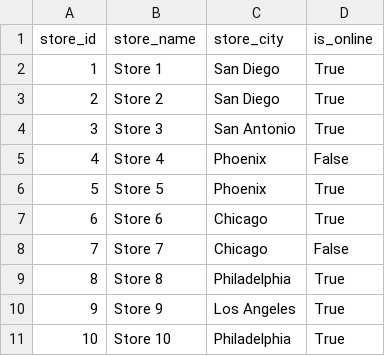
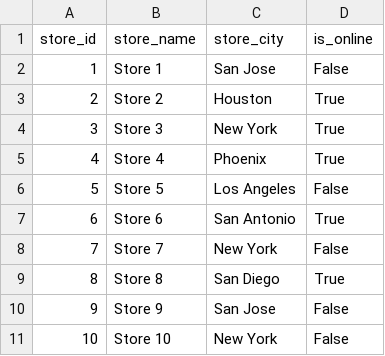
Before and after one commit to eddiejmin/magic_store, a CSV file: data/dim_store.csv, drawn as a sheet.

```diff
--- a/data/dim_store.csv
+++ b/data/dim_store.csv
@@ -1,11 +1,11 @@
 store_id,store_name,store_city,is_online
-1,Store 1,San Diego,True
-2,Store 2,San Diego,True
-3,Store 3,San Antonio,True
-4,Store 4,Phoenix,False
-5,Store 5,Phoenix,True
-6,Store 6,Chicago,True
-7,Store 7,Chicago,False
-8,Store 8,Philadelphia,True
-9,Store 9,Los Angeles,True
-10,Store 10,Philadelphia,True
+1,Store 1,San Jose,False
+2,Store 2,Houston,True
+3,Store 3,New York,True
+4,Store 4,Phoenix,True
+5,Store 5,Los Angeles,False
+6,Store 6,San Antonio,True
+7,Store 7,New York,False
+8,Store 8,San Diego,True
+9,Store 9,San Jose,False
+10,Store 10,New York,False
```
Also changed, not shown: data/dim_account.csv, data/dim_orderitem.csv, 24 other files.
